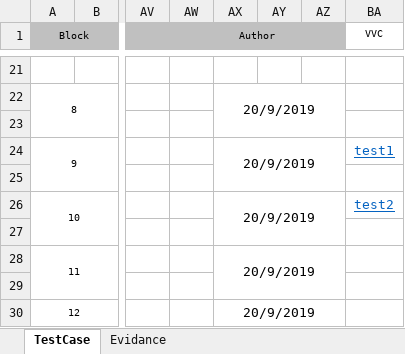
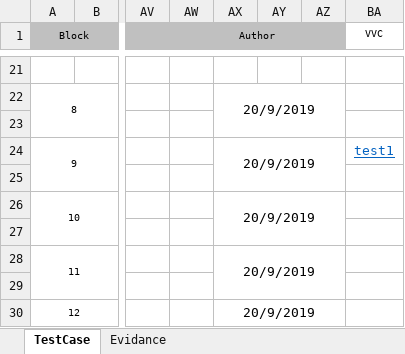
Before and after one commit to foostart/15-cdptw1-1, an Excel workbook: 1225/15-testcasse.xlsx, sheet TestCase, drawn as a sheet; only a part is shown, gaps mark what is left out; values as stored, in another font and other column widths than the file's, no borders; the diff names each change by its address in the sheet, - before the commit and + after, or states it on an @@ line.

```diff
--- a/1225/15-testcasse.xlsx (sheet TestCase)
+++ b/1225/15-testcasse.xlsx (sheet TestCase)
-BA26 (VVC): test2
+BA26 (VVC): (empty)
```
Also changed, not shown: sheet Evidance, charts or pictures, 46 other files.
